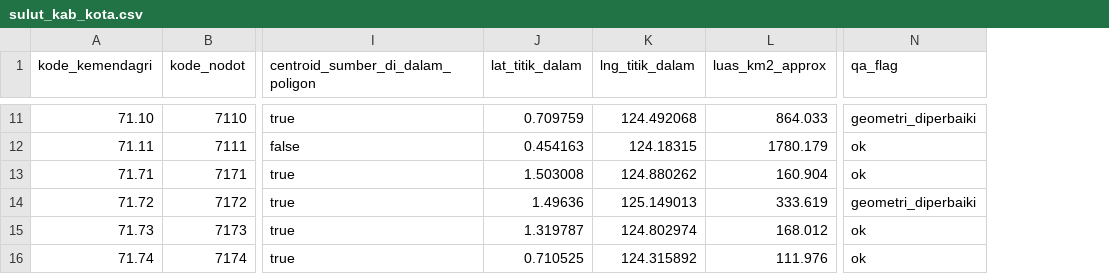
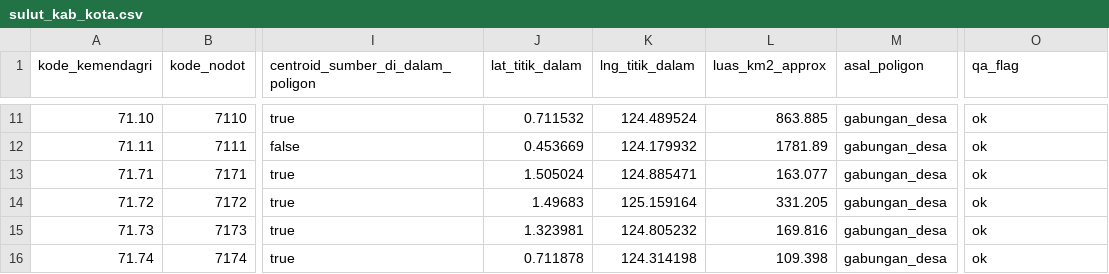
Before and after one commit to kolondam-dev/odooca-fmcg, a CSV file: data/master/sulut_kab_kota.csv, drawn as a sheet; only a part is shown, gaps mark what is left out; addresses are those after the commit; the diff covers the shown part only; the diff names each change by its address in the sheet, - before the commit and + after, or states it on an @@ line.

```diff
--- a/data/master/sulut_kab_kota.csv
+++ b/data/master/sulut_kab_kota.csv
+column M (asal_poligon), rows 11-16: all gabungan_desa
-J11 (lat_titik_dalam): 0.709759
+J11 (lat_titik_dalam): 0.711532
-K11 (lng_titik_dalam): 124.492068
+K11 (lng_titik_dalam): 124.489524
-L11 (luas_km2_approx): 864.033
+L11 (luas_km2_approx): 863.885
-O11 (qa_flag): geometri_diperbaiki
+O11 (qa_flag): ok
-J12 (lat_titik_dalam): 0.454163
+J12 (lat_titik_dalam): 0.453669
-K12 (lng_titik_dalam): 124.18315
+K12 (lng_titik_dalam): 124.179932
-L12 (luas_km2_approx): 1780.179
+L12 (luas_km2_approx): 1781.89
-J13 (lat_titik_dalam): 1.503008
+J13 (lat_titik_dalam): 1.505024
-K13 (lng_titik_dalam): 124.880262
+K13 (lng_titik_dalam): 124.885471
-L13 (luas_km2_approx): 160.904
+L13 (luas_km2_approx): 163.077
-J14 (lat_titik_dalam): 1.49636
+J14 (lat_titik_dalam): 1.49683
-K14 (lng_titik_dalam): 125.149013
+K14 (lng_titik_dalam): 125.159164
-L14 (luas_km2_approx): 333.619
+L14 (luas_km2_approx): 331.205
-O14 (qa_flag): geometri_diperbaiki
+O14 (qa_flag): ok
-J15 (lat_titik_dalam): 1.319787
+J15 (lat_titik_dalam): 1.323981
-K15 (lng_titik_dalam): 124.802974
+K15 (lng_titik_dalam): 124.805232
-L15 (luas_km2_approx): 168.012
+L15 (luas_km2_approx): 169.816
-J16 (lat_titik_dalam): 0.710525
+J16 (lat_titik_dalam): 0.711878
-K16 (lng_titik_dalam): 124.315892
+K16 (lng_titik_dalam): 124.314198
-L16 (luas_km2_approx): 111.976
+L16 (luas_km2_approx): 109.398
```
Also changed, not shown: 31 edited cells elsewhere in this file, data/master/SOURCES.csv, data/master/sulut_kecamatan.csv, 20 other files.
